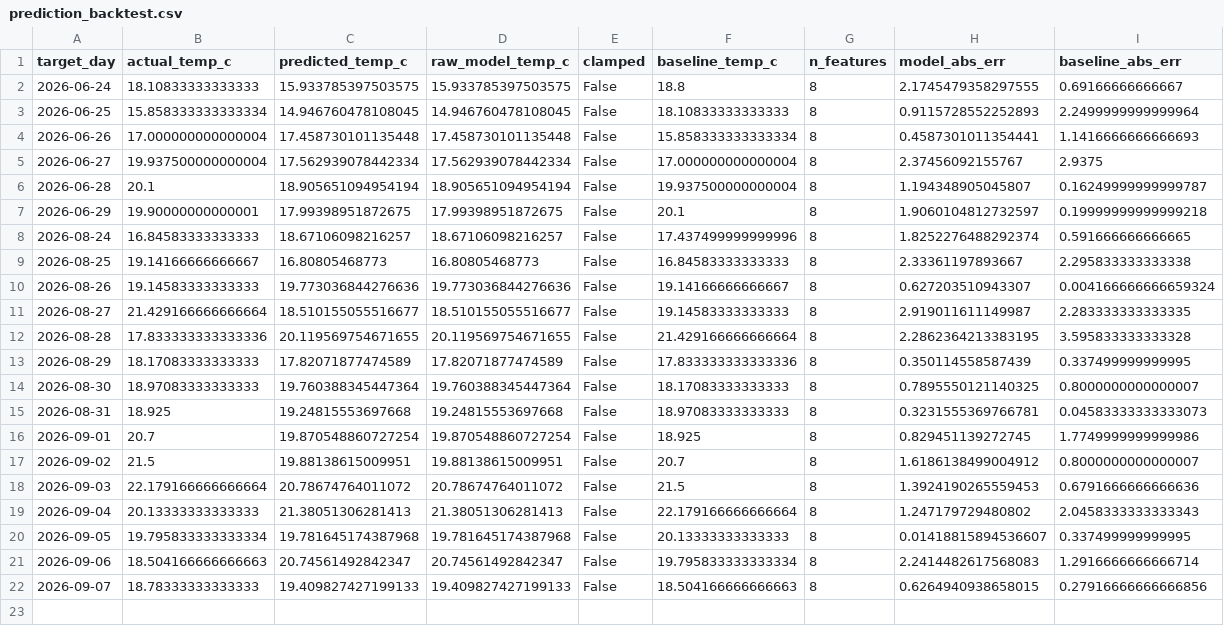
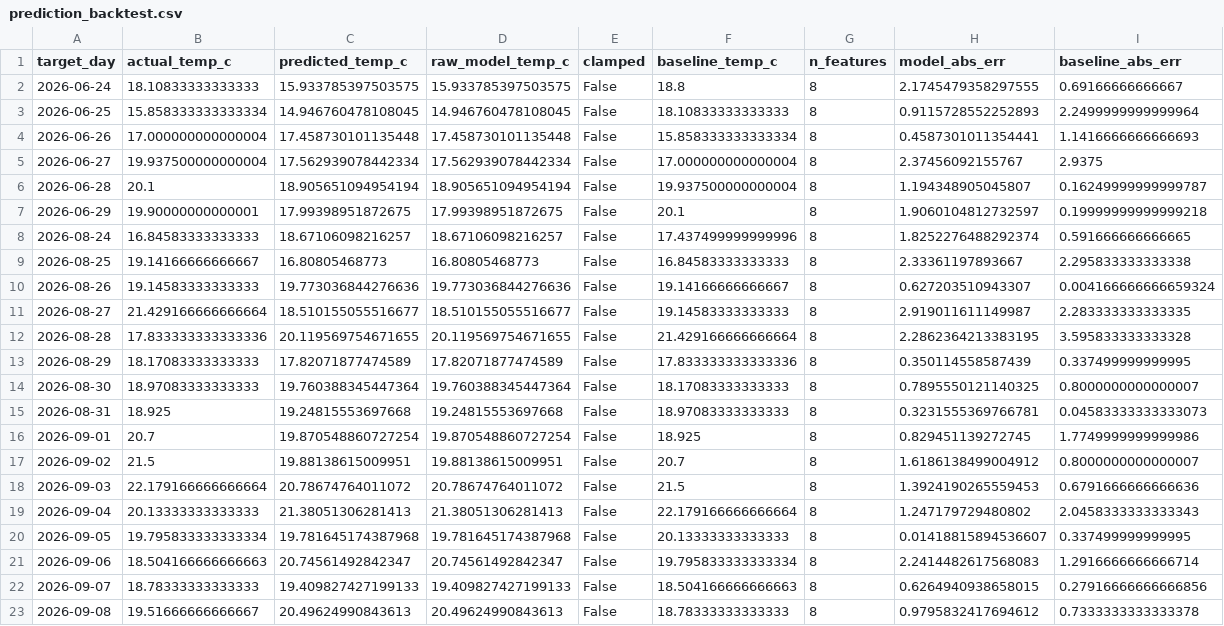
Before and after one commit to Data-Netrunner/City-Conditions-ETL-Pipeline, a CSV file: reports/prediction_backtest.csv, drawn as a sheet.

```diff
--- a/reports/prediction_backtest.csv
+++ b/reports/prediction_backtest.csv
@@ -22 +22,2 @@ target_day,actual_temp_c,predicted_temp_c,raw_model_temp_c,clamped,baseline_temp
 2026-09-07,18.78333333333333,19.409827427199133,19.409827427199133,False,18.504166666666663,8,0.6264940938658015,0.27916666666666856
+2026-09-08,19.51666666666667,20.49624990843613,20.49624990843613,False,18.78333333333333,8,0.9795832417694612,0.7333333333333378
```
Also changed, not shown: data/history/daily_observations.csv, reports/latest_kpis.csv, 9 other files.
